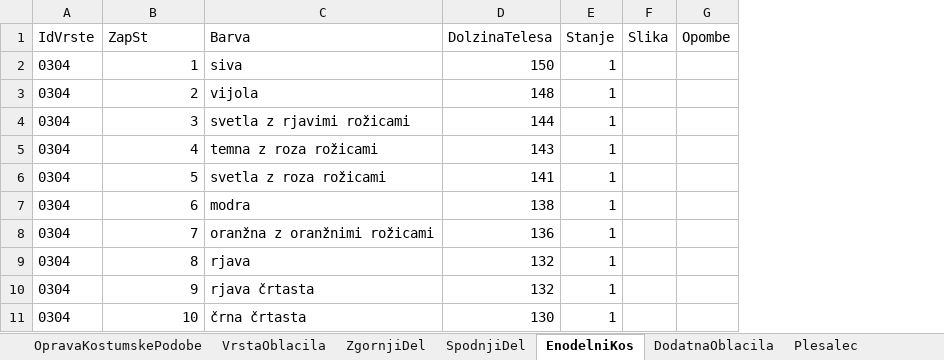
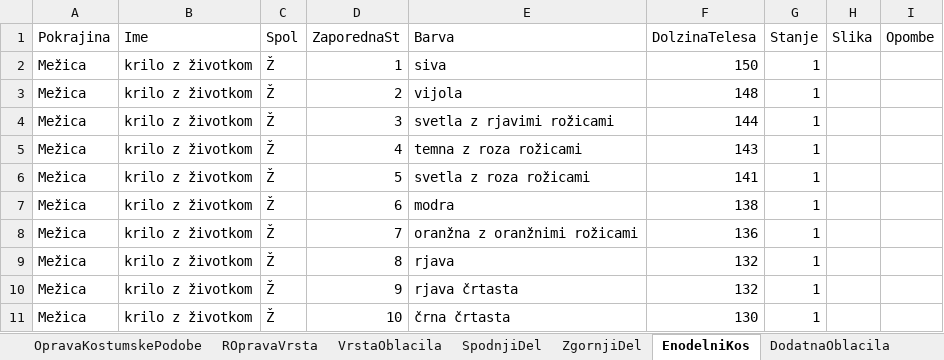
Before and after one commit to BarbaraPal/OPB-organizacija-garderobe-folklornega-dru-tva, an Excel workbook: Data/podatki/garderoba.xlsx, sheet EnodelniKos, drawn as a sheet; values as stored, in another font and other column widths than the file's, no borders; removed rows and columns are numbered as before the commit, all else as after; the diff names each change by its address in the sheet, - before the commit and + after, or states it on an @@ line.

```diff
--- a/Data/podatki/garderoba.xlsx (sheet EnodelniKos)
+++ b/Data/podatki/garderoba.xlsx (sheet EnodelniKos)
+sheet tab: ROpravaVrsta
@@ sheet tab order changed: OpravaKostumskePodobe | ROpravaVrsta | VrstaOblacila | SpodnjiDel | ZgornjiDel | EnodelniKos | DodatnaOblacila @@
-column A (IdVrste), rows 2-11: all 0304
+column A (Pokrajina), rows 2-11: all Mežica
+column B (Ime), rows 2-11: all krilo z životkom
+column C (Spol), rows 2-11: all Ž
-D1: ZapSt
+D1: ZaporednaSt
```
Also changed, not shown: sheet Cevlji, sheet OpravaKostumskePodobe, sheet ZgornjiDel, sheet SpodnjiDel, sheet DodatnaOblacila, sheet VrstaOblacila, 3 more sheets, 4 other files.
